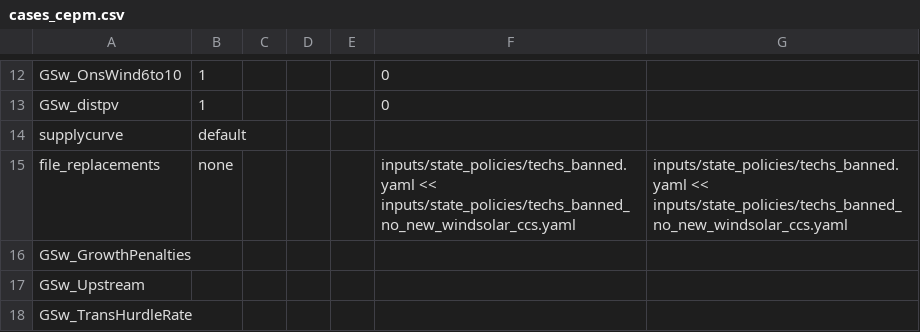
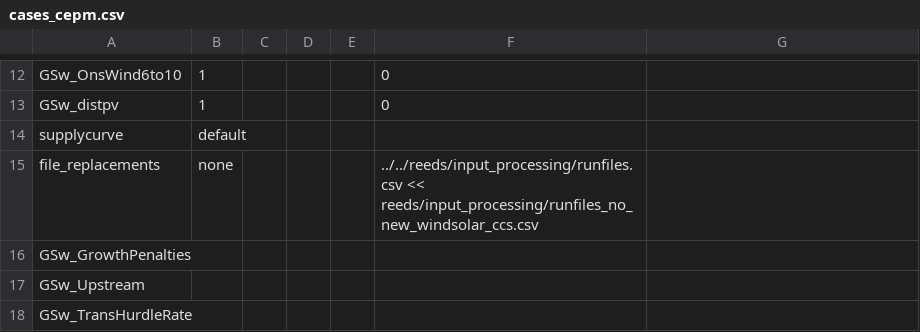
Before and after one commit to RMI/ReEDS-CEPM, a CSV file: cases_cepm.csv, drawn as a sheet; only a part is shown, gaps mark what is left out.

Commit message:
Working fix for replacing banned techs file

```diff
--- a/cases_cepm.csv
+++ b/cases_cepm.csv
@@ -14,3 +14,3 @@ GSw_distpv,1,,,,0,
 supplycurve,default,,,,,
-file_replacements,none,,,,inputs/state_policies/techs_banned.yaml << inputs/state_policies/techs_banned_no_new_windsolar_ccs.yaml,inputs/state_policies/techs_banned.yaml << inputs/state_policies/techs_banned_no_new_windsolar_ccs.yaml
+file_replacements,none,,,,../../reeds/input_processing/runfiles.csv << reeds/input_processing/runfiles_no_new_windsolar_ccs.csv,
 GSw_GrowthPenalties,,,,,,
```
Also changed, not shown: 4 other files.
